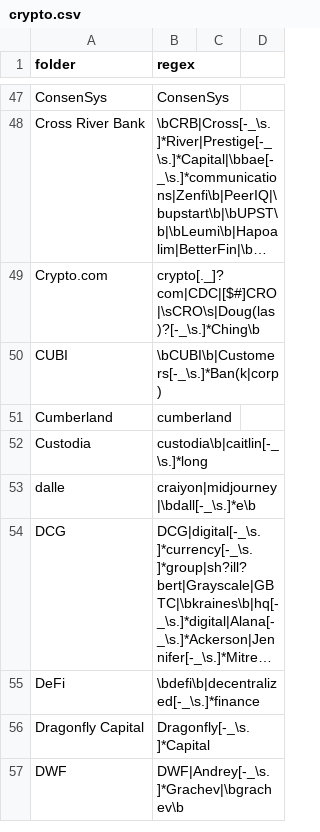
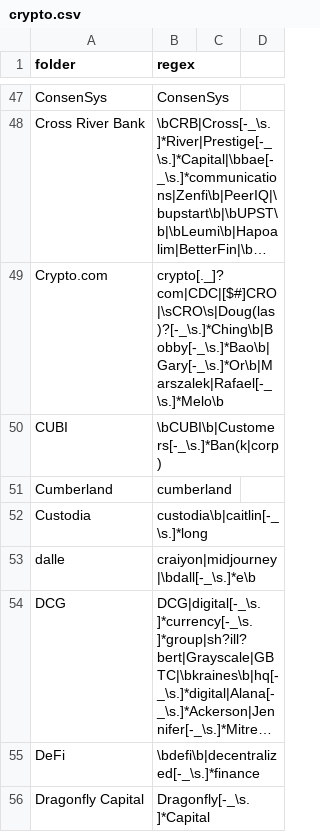
Before and after one commit to michelcrypt4d4mus/clown_sort, a CSV file: clown_sort/sorting_rules/crypto.csv, drawn as a sheet; only a part is shown, gaps mark what is left out; the shorter side is filled out with more unchanged rows; long unchanged cells end in …; the diff names each change by its address in the sheet, - before the commit and + after, or states it on an @@ line.

```diff
--- a/clown_sort/sorting_rules/crypto.csv
+++ b/clown_sort/sorting_rules/crypto.csv
-B49 (regex): crypto[._]?com|CDC|[$#]CRO|\sCRO\s|Doug(las)?[-_\s.]*Ching\b
+B49 (regex): crypto[._]?com|CDC|[$#]CRO|\sCRO\s|Doug(las)?[-_\s.]*Ching\b|Bobby[-_\s.]*Bao\b|Gary[-_\s.]*Or\b|Marszalek|Rafael[-_\s.]*Melo\b
```
Also changed, not shown: 2 other files.
